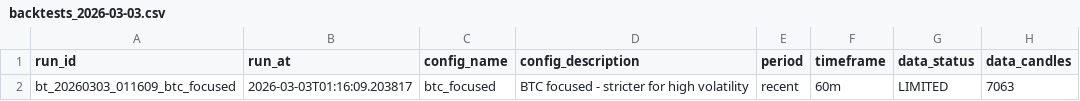
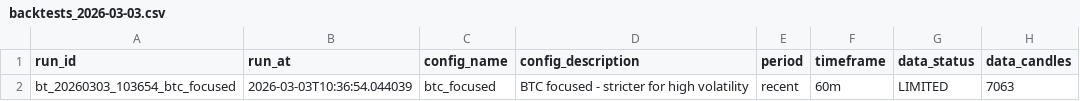
Before and after one commit to czyzq/Trdr, a CSV file: backtests/backtests_2026-03-03.csv, drawn as a sheet; only a part is shown; the diff names each change by its address in the sheet, - before the commit and + after, or states it on an @@ line.

Commit message:
Fix MACD indicator bug, add test fixtures, update backtests
- Fixed MACD indicator buffer size bug (using signal period instead of slow period)
- Added fallback to traditional scoring when no unified strategy found
- Added shared fixtures to conftest.py
- Fixed test_account.py and test_broker.py tests
- Updated backtest results

```diff
--- a/backtests/backtests_2026-03-03.csv
+++ b/backtests/backtests_2026-03-03.csv
-A2 (run_id): bt_20260303_011609_btc_focused
+A2 (run_id): bt_20260303_103654_btc_focused
-B2 (run_at): 2026-03-03T01:16:09.203817
+B2 (run_at): 2026-03-03T10:36:54.044039
```
Also changed, not shown: 9 other files.
